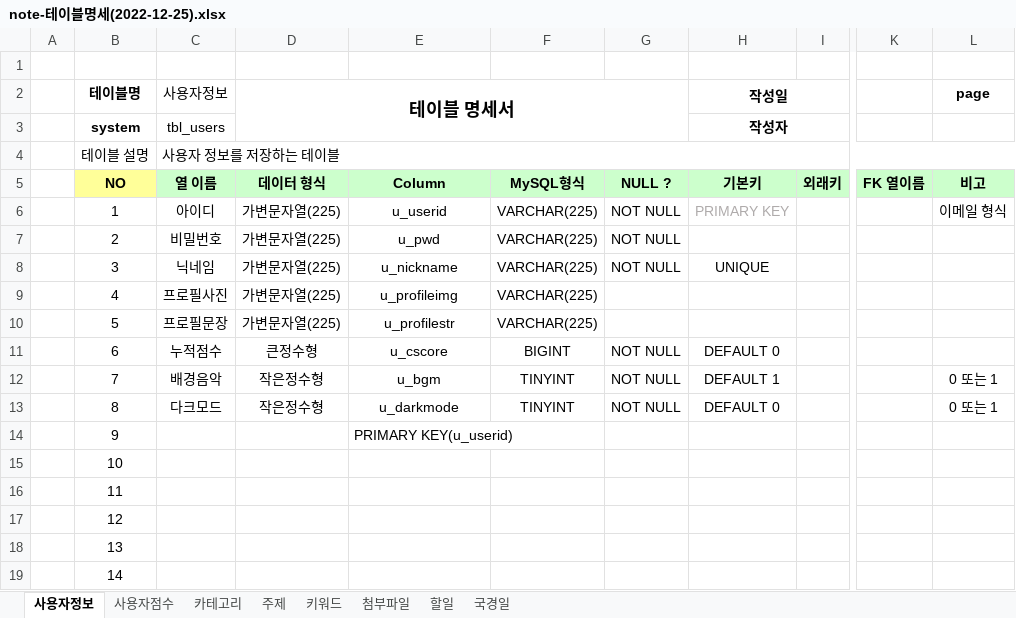
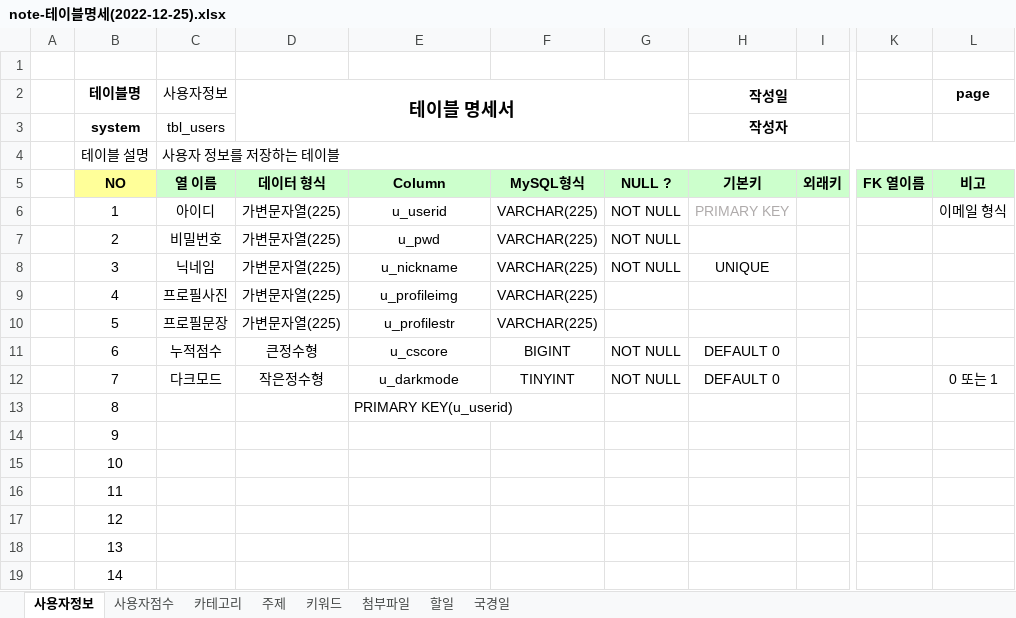
Before and after one commit to PollyGotACracker/project-noteit, an Excel workbook: documents/note-테이블명세(2022-12-25).xlsx, sheet 사용자정보, drawn as a sheet; only a part is shown, gaps mark what is left out; values as stored, in another font and other column widths than the file's, no borders; the diff names each change by its address in the sheet, - before the commit and + after, or states it on an @@ line.

```diff
--- a/documents/note-테이블명세(2022-12-25).xlsx (sheet 사용자정보)
+++ b/documents/note-테이블명세(2022-12-25).xlsx (sheet 사용자정보)
-C12 (사용자정보): 배경음악
+C12 (사용자정보): 다크모드
-E12: u_bgm
+E12: u_darkmode
-H12 (작성일): DEFAULT 1
+H12 (작성일): DEFAULT 0
-C13 (사용자정보): 다크모드
+C13 (사용자정보): (empty)
-D13 (테이블 명세서): 작은정수형
+D13 (테이블 명세서): (empty)
-E13: u_darkmode
+E13: PRIMARY KEY(u_userid)
-E13 alignment: center
+E13 alignment: left
-F13: TINYINT
+F13: (empty)
-G13: NOT NULL
+G13: (empty)
-H13 (작성일): DEFAULT 0
+H13 (작성일): (empty)
-L13 (page): 0 또는 1
+L13 (page): (empty)
-E14: PRIMARY KEY(u_userid)
+E14: (empty)
```
Also changed, not shown: sheet 주제, sheet 카테고리, 52 other files.
